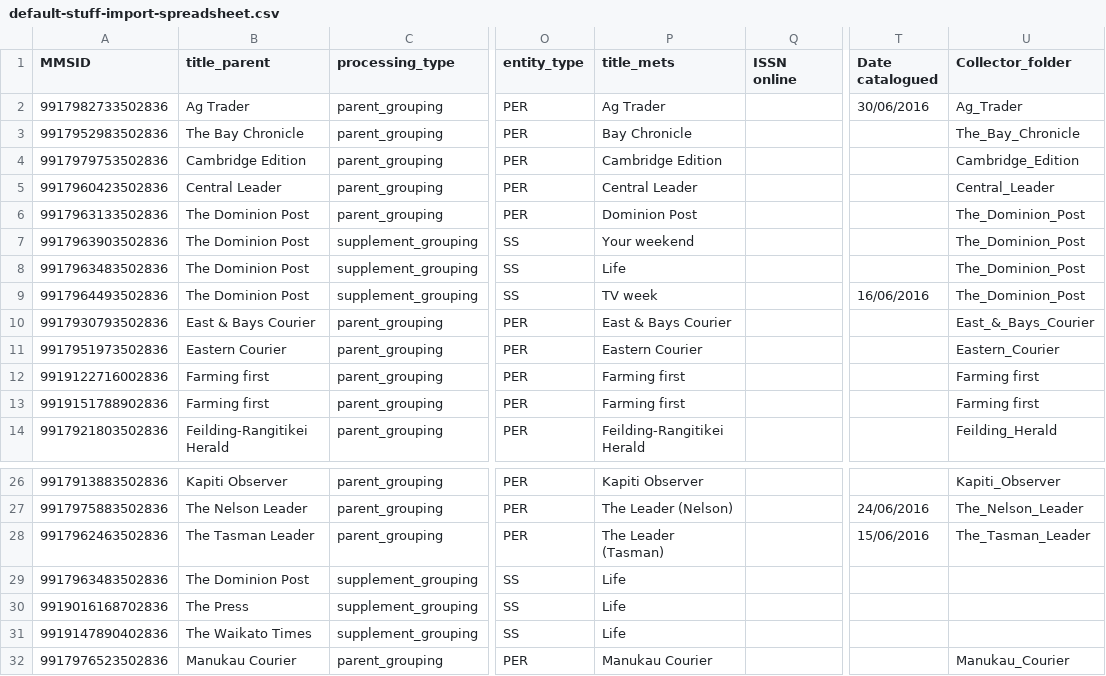
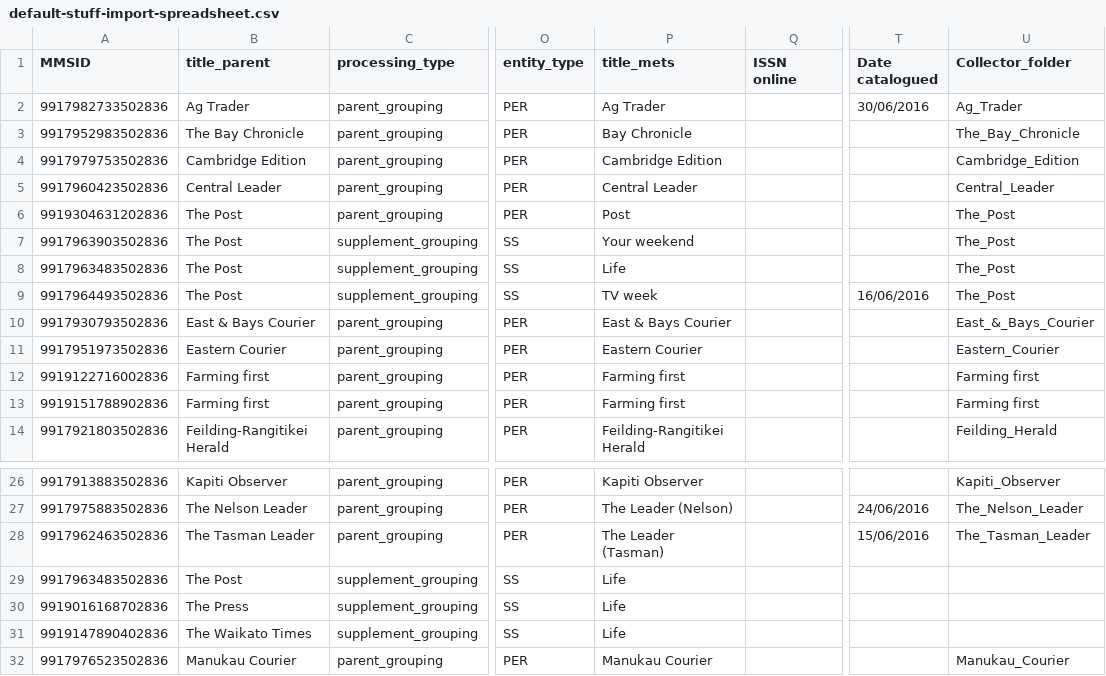
Before and after one commit to NLNZDigitalPreservation/nlnz-tools-sip-generation-newspapers, a CSV file: core/src/main/resources/nz/govt/natlib/tools/sip/generation/newspapers/default-stuff-import-spreadsheet.csv, drawn as a sheet; only a part is shown, gaps mark what is left out; the diff names each change by its address in the sheet, - before the commit and + after, or states it on an @@ line.

Commit message:
Change dom post to post

```diff
--- a/core/src/main/resources/nz/govt/natlib/tools/sip/generation/newspapers/default-stuff-import-spreadsheet.csv
+++ b/core/src/main/resources/nz/govt/natlib/tools/sip/generation/newspapers/default-stuff-import-spreadsheet.csv
-A6 (MMSID): 9917963133502836
+A6 (MMSID): 9919304631202836
-B6:B9 (title_parent): The Dominion Post
+B6:B9 (title_parent): The Post
-P6 (title_mets): Dominion Post
+P6 (title_mets): Post
-U6:U9 (Collector_folder): The_Dominion_Post
+U6:U9 (Collector_folder): The_Post
-B29 (title_parent): The Dominion Post
+B29 (title_parent): The Post
```
Also changed, not shown: 5 other files.
